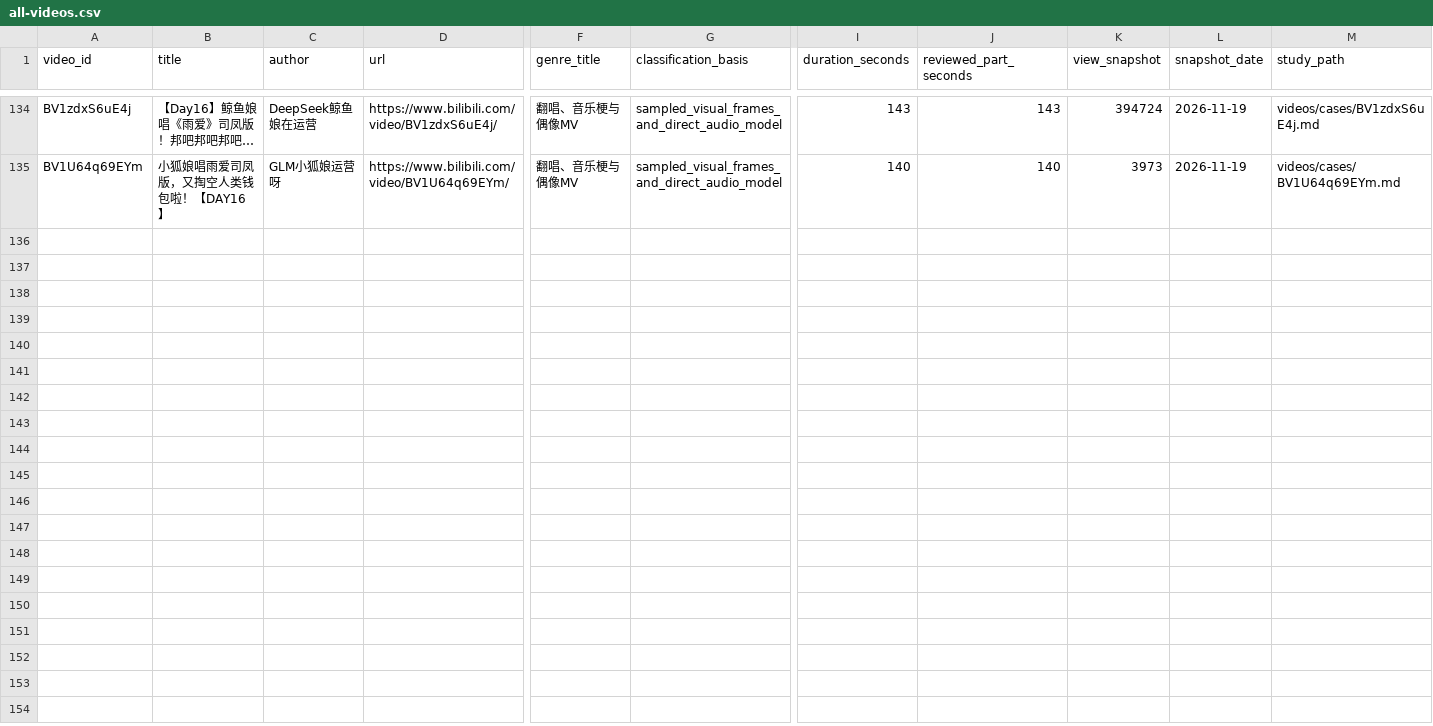
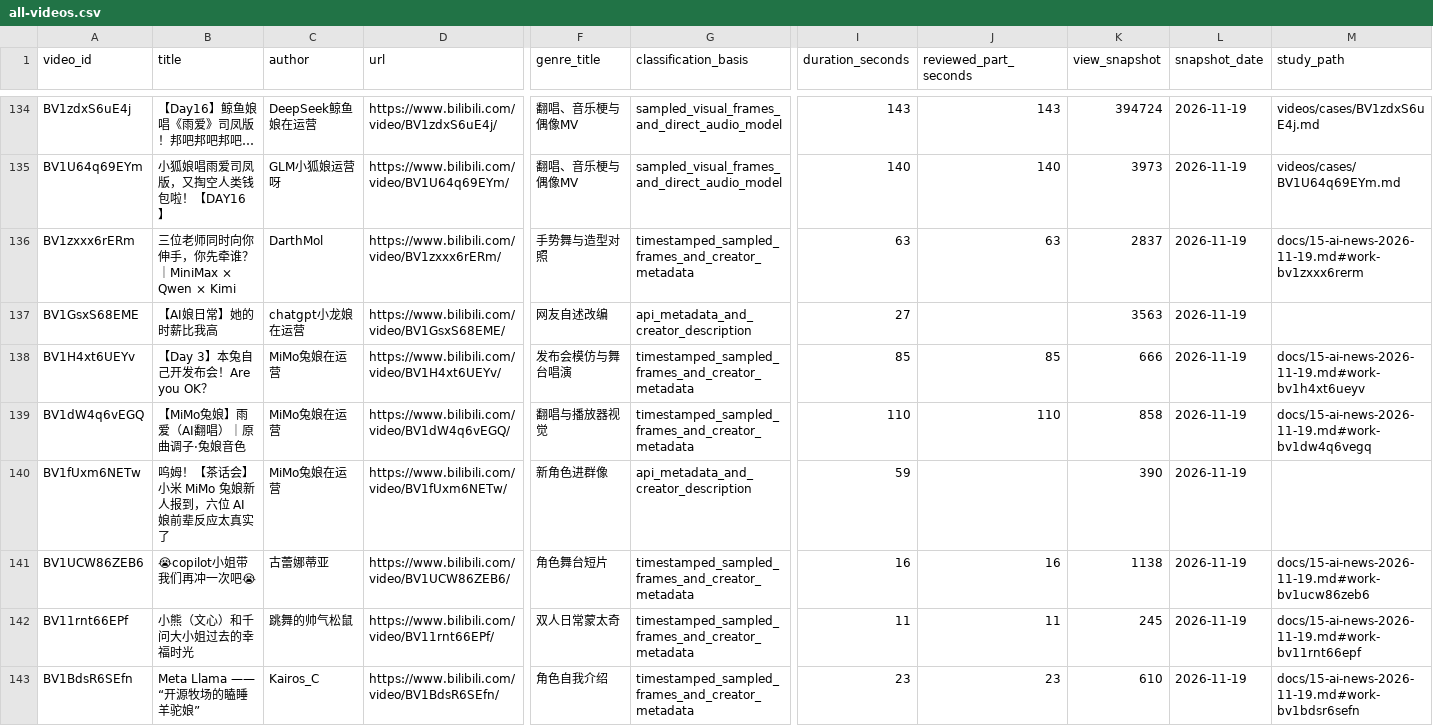
Before and after one commit to HABAI182/ai-girls-atlas, a CSV file: videos/all-videos.csv, drawn as a sheet; only a part is shown, gaps mark what is left out; rows hold the shown columns only; the diff names each change by its address in the sheet, - before the commit and + after, or states it on an @@ line.

```diff
--- a/videos/all-videos.csv
+++ b/videos/all-videos.csv
+row 136: BV1zxxx6rERm | 三位老师同时向你伸手，你先牵谁？｜MiniMax × Qwen × Kimi | DarthMol | https://www.bilibili.com/video/BV1zxxx6rERm/ | 手势舞与造型对照 | timestamped_sampled_frames_and_creator_metadata | 63 | 63 | 2837 | 2026-11-19 | docs/15-ai-news-2026-11-19.md#work-bv1zxxx6rerm
+row 137: BV1GsxS68EME | 【AI娘日常】她的时薪比我高 | chatgpt小龙娘在运营 | https://www.bilibili.com/video/BV1GsxS68EME/ | 网友自述改编 | api_metadata_and_creator_description | 27 |  | 3563 | 2026-11-19
+row 138: BV1H4xt6UEYv | 【Day 3】本兔自己开发布会！Are you OK？ | MiMo兔娘在运营 | https://www.bilibili.com/video/BV1H4xt6UEYv/ | 发布会模仿与舞台唱演 | timestamped_sampled_frames_and_creator_metadata | 85 | 85 | 666 | 2026-11-19 | docs/15-ai-news-2026-11-19.md#work-bv1h4xt6ueyv
+row 139: BV1dW4q6vEGQ | 【MiMo兔娘】雨爱（AI翻唱）｜原曲调子·兔娘音色 | MiMo兔娘在运营 | https://www.bilibili.com/video/BV1dW4q6vEGQ/ | 翻唱与播放器视觉 | timestamped_sampled_frames_and_creator_metadata | 110 | 110 | 858 | 2026-11-19 | docs/15-ai-news-2026-11-19.md#work-bv1dw4q6vegq
+row 140: BV1fUxm6NETw | 呜姆！【茶话会】小米 MiMo 兔娘新人报到，六位 AI 娘前辈反应太真实了 | MiMo兔娘在运营 | https://www.bilibili.com/video/BV1fUxm6NETw/ | 新角色进群像 | api_metadata_and_creator_description | 59 |  | 390 | 2026-11-19
+row 141: BV1UCW86ZEB6 | 😭copilot小姐带我们再冲一次吧😭 | 古蕾娜蒂亚 | https://www.bilibili.com/video/BV1UCW86ZEB6/ | 角色舞台短片 | timestamped_sampled_frames_and_creator_metadata | 16 | 16 | 1138 | 2026-11-19 | docs/15-ai-news-2026-11-19.md#work-bv1ucw86zeb6
+row 142: BV11rnt66EPf | 小熊（文心）和千问大小姐过去的幸福时光 | 跳舞的帅气松鼠 | https://www.bilibili.com/video/BV11rnt66EPf/ | 双人日常蒙太奇 | timestamped_sampled_frames_and_creator_metadata | 11 | 11 | 245 | 2026-11-19 | docs/15-ai-news-2026-11-19.md#work-bv11rnt66epf
+row 143: BV1BdsR6SEfn | Meta Llama —— “开源牧场的瞌睡羊驼娘” | Kairos_C | https://www.bilibili.com/video/BV1BdsR6SEfn/ | 角色自我介绍 | timestamped_sampled_frames_and_creator_metadata | 23 | 23 | 610 | 2026-11-19 | docs/15-ai-news-2026-11-19.md#work-bv1bdsr6sefn
```
Also changed, not shown: data/audio.csv, data/characters.csv, 44 other files.
